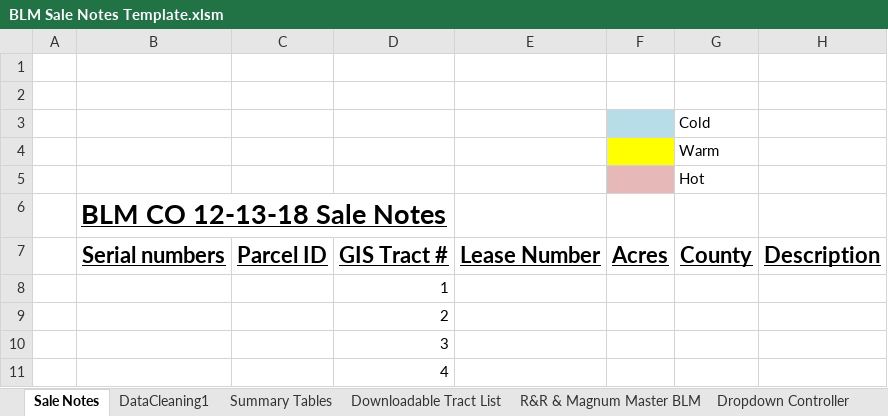
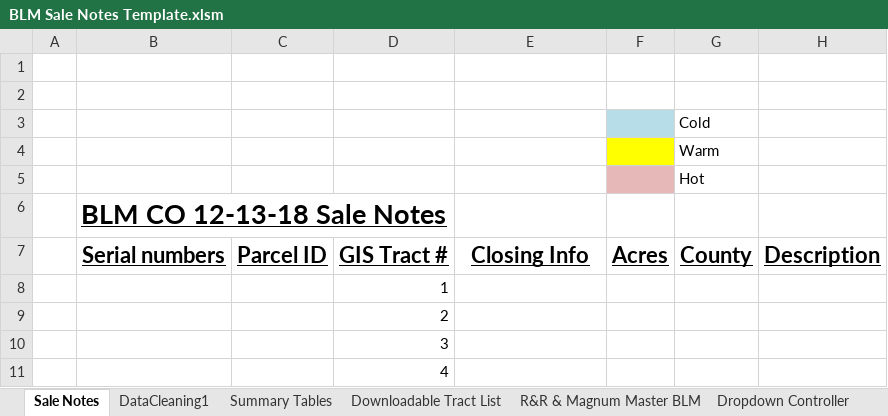
Before and after one commit to mishaun/AutomationScripts, an Excel workbook: BLM Sale Notes Template.xlsm, sheet Sale Notes, drawn as a sheet; only a part is shown; values as stored, in another font and other column widths than the file's, no borders; charts and pictures and conditional formats and table styles not drawn; the diff names each change by its address in the sheet, - before the commit and + after, or states it on an @@ line.

Commit message:
updated script to sto scrape closing times from webpage, click all entries, and input into spreadsheet

```diff
--- a/BLM Sale Notes Template.xlsm (sheet Sale Notes)
+++ b/BLM Sale Notes Template.xlsm (sheet Sale Notes)
-E7: Lease Number
+E7: Closing Info
```
Also changed, not shown: sheet R&R & Magnum Master BLM, charts or pictures, 13 other files.
